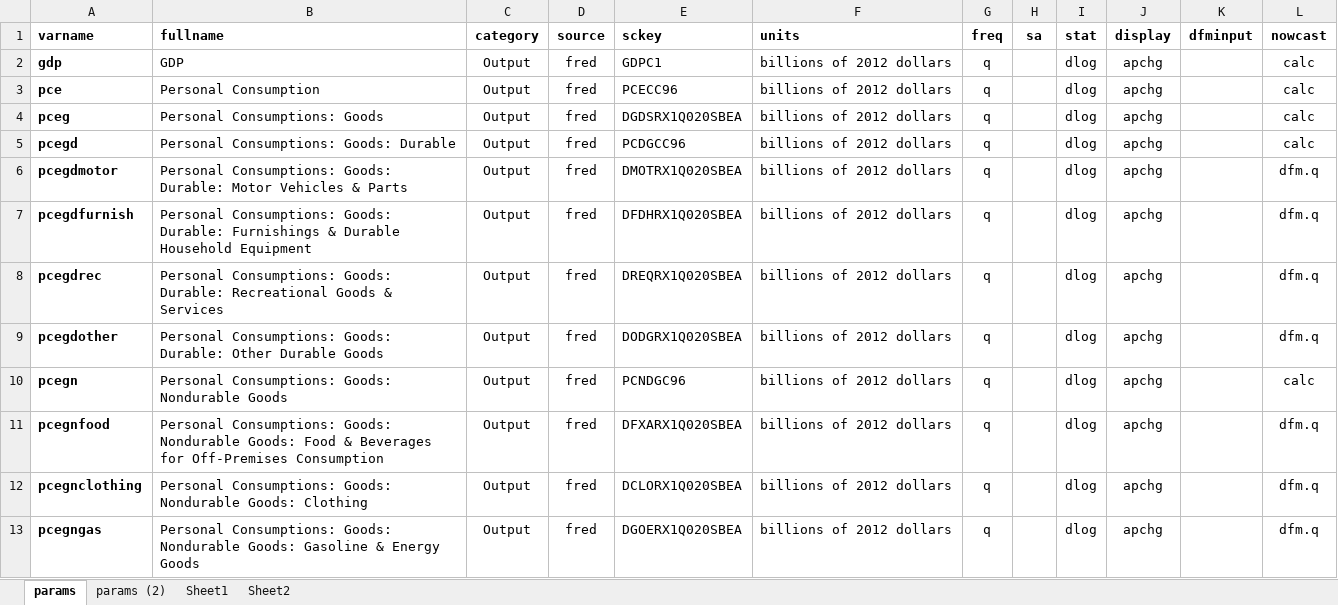
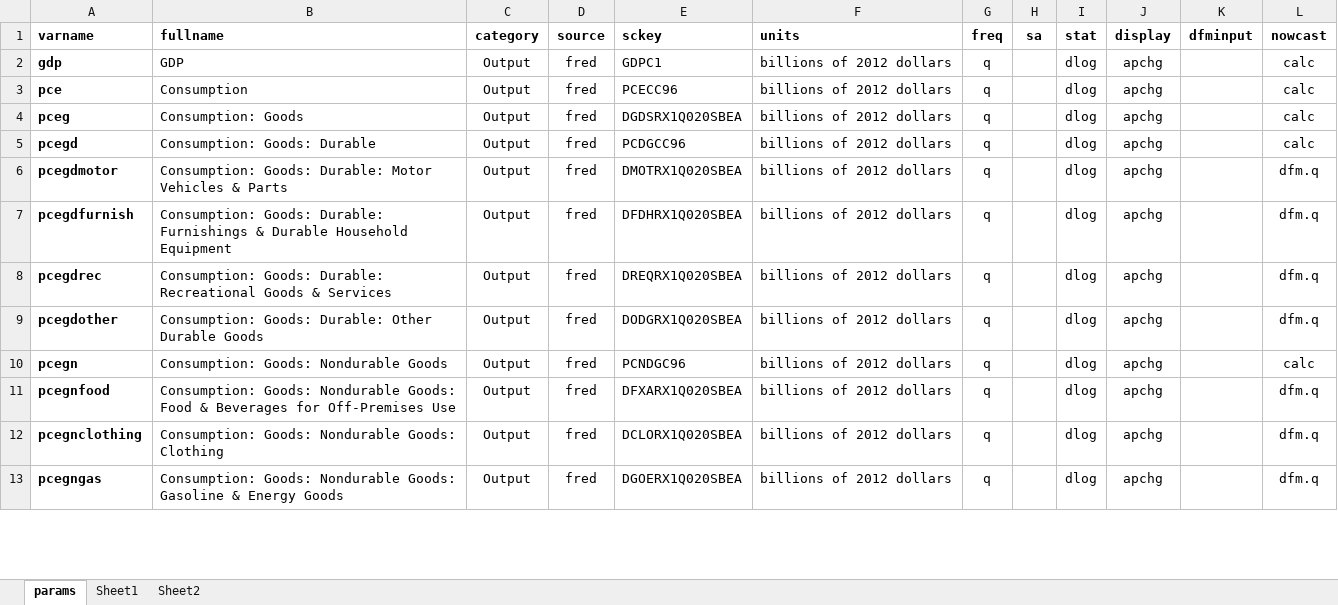
Before and after one commit to cmefi/econforecasting-r, an Excel workbook: inputs.xlsx, sheet params, drawn as a sheet; only a part is shown; values as stored, in another font and other column widths than the file's, no borders; conditional formats and table styles not drawn; the diff covers the shown part only; the diff names each change by its address in the sheet, - before the commit and + after, or states it on an @@ line.

```diff
--- a/inputs.xlsx (sheet params)
+++ b/inputs.xlsx (sheet params)
-sheet tab: params (2)
-B3 (fullname): Personal Consumption
+B3 (fullname): Consumption
-B4 (fullname): Personal Consumptions: Goods
+B4 (fullname): Consumption: Goods
-B5 (fullname): Personal Consumptions: Goods: Durable
+B5 (fullname): Consumption: Goods: Durable
-B6 (fullname): Personal Consumptions: Goods: Durable:…
+B6 (fullname): Consumption: Goods: Durable:…
-B7 (fullname): Personal Consumptions: Goods: Durable:…
+B7 (fullname): Consumption: Goods: Durable:…
-B8 (fullname): Personal Consumptions: Goods: Durable:…
+B8 (fullname): Consumption: Goods: Durable:…
-B9 (fullname): Personal Consumptions: Goods: Durable:…
+B9 (fullname): Consumption: Goods: Durable:…
-B10 (fullname): Personal Consumptions: Goods: Nondurable Goods
+B10 (fullname): Consumption: Goods: Nondurable Goods
-B11 (fullname): Personal Consumptions: Goods: Nondurable Goods: Food & Beverages for Off-Premises Consumption
+B11 (fullname): Consumption: Goods: Nondurable Goods: Food & Beverages for Off-Premises Use
-B12 (fullname): Personal Consumptions: Goods: Nondurable…
+B12 (fullname): Consumption: Goods: Nondurable…
-B13 (fullname): Personal Consumptions: Goods: Nondurable…
+B13 (fullname): Consumption: Goods: Nondurable…
```
Also changed, not shown: 1 added row and 17 edited cells elsewhere in this sheet, 41 other files.
